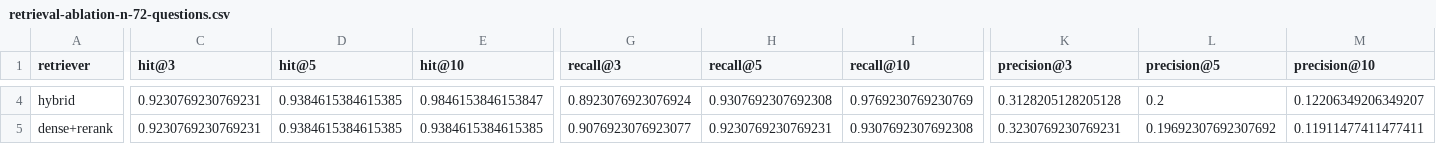
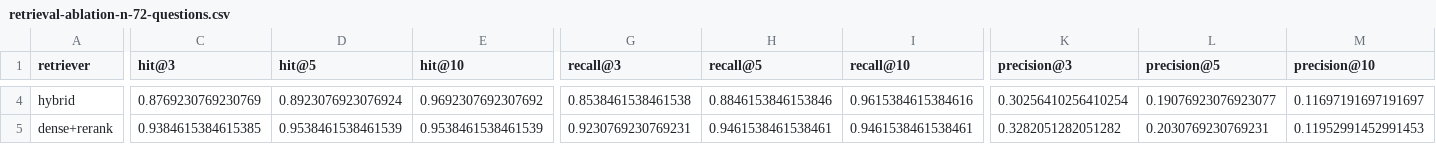
Before and after one commit to LycanAlan/Pitchdeck-Analysis, a CSV file: results/retrieval-ablation-n-72-questions.csv, drawn as a sheet; only a part is shown, gaps mark what is left out; the diff covers the shown part only; the diff names each change by its address in the sheet, - before the commit and + after, or states it on an @@ line.

```diff
--- a/results/retrieval-ablation-n-72-questions.csv
+++ b/results/retrieval-ablation-n-72-questions.csv
-C4 (hit@3): 0.9230769230769231
+C4 (hit@3): 0.8769230769230769
-D4 (hit@5): 0.9384615384615385
+D4 (hit@5): 0.8923076923076924
-E4 (hit@10): 0.9846153846153847
+E4 (hit@10): 0.9692307692307692
-G4 (recall@3): 0.8923076923076924
+G4 (recall@3): 0.8538461538461538
-H4 (recall@5): 0.9307692307692308
+H4 (recall@5): 0.8846153846153846
-I4 (recall@10): 0.9769230769230769
+I4 (recall@10): 0.9615384615384616
-K4 (precision@3): 0.3128205128205128
+K4 (precision@3): 0.30256410256410254
-L4 (precision@5): 0.2
+L4 (precision@5): 0.19076923076923077
-M4 (precision@10): 0.12206349206349207
+M4 (precision@10): 0.11697191697191697
-C5 (hit@3): 0.9230769230769231
+C5 (hit@3): 0.9384615384615385
-D5 (hit@5): 0.9384615384615385
+D5 (hit@5): 0.9538461538461539
-E5 (hit@10): 0.9384615384615385
+E5 (hit@10): 0.9538461538461539
-G5 (recall@3): 0.9076923076923077
+G5 (recall@3): 0.9230769230769231
-H5 (recall@5): 0.9230769230769231
+H5 (recall@5): 0.9461538461538461
-I5 (recall@10): 0.9307692307692308
+I5 (recall@10): 0.9461538461538461
-K5 (precision@3): 0.3230769230769231
+K5 (precision@3): 0.3282051282051282
-L5 (precision@5): 0.19692307692307692
+L5 (precision@5): 0.2030769230769231
-M5 (precision@10): 0.11911477411477411
+M5 (precision@10): 0.11952991452991453
```
Also changed, not shown: 61 edited cells elsewhere in this file, 18 other files.
